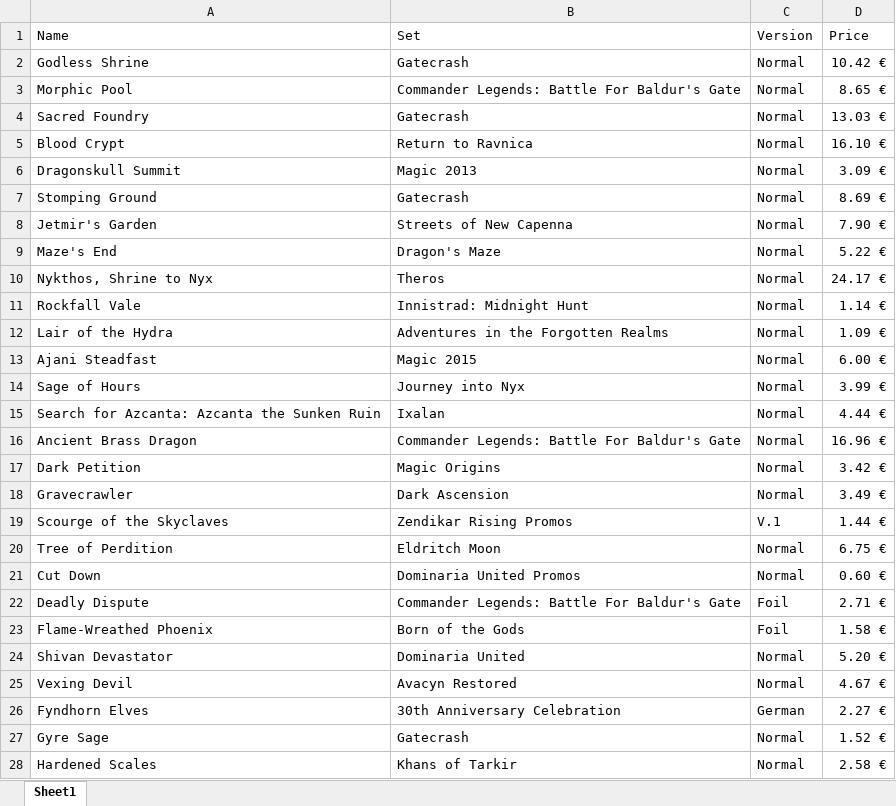
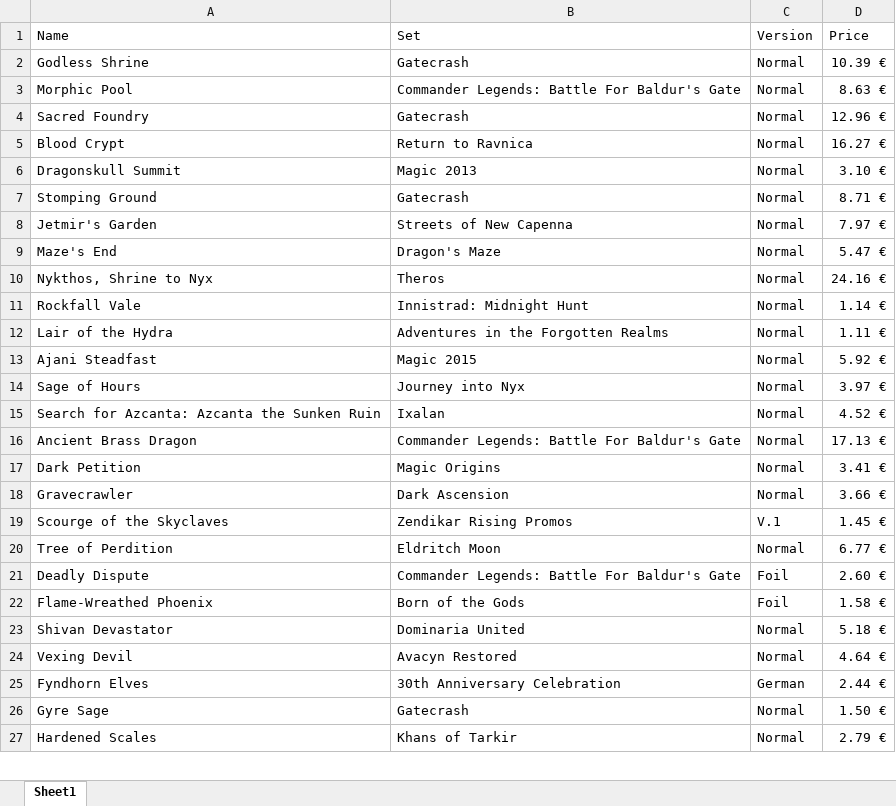
Before and after one commit to Vimor123/mtg-card-price-updater, an Excel workbook: album.xlsx, sheet Sheet1, drawn as a sheet; only a part is shown; values as stored, in another font and other column widths than the file's, no borders; removed rows and columns are numbered as before the commit, all else as after; the diff covers the shown part only; the diff names each change by its address in the sheet, - before the commit and + after, or states it on an @@ line.

Commit message:
Removed some cards from the album

```diff
--- a/album.xlsx (sheet Sheet1)
+++ b/album.xlsx (sheet Sheet1)
-D2 (Price): 10.42 €
+D2 (Price): 10.39 €
-D3 (Price): 8.65 €
+D3 (Price): 8.63 €
-D4 (Price): 13.03 €
+D4 (Price): 12.96 €
-D5 (Price): 16.10 €
+D5 (Price): 16.27 €
-D6 (Price): 3.09 €
+D6 (Price): 3.10 €
-D7 (Price): 8.69 €
+D7 (Price): 8.71 €
-D8 (Price): 7.90 €
+D8 (Price): 7.97 €
-D9 (Price): 5.22 €
+D9 (Price): 5.47 €
-D10 (Price): 24.17 €
+D10 (Price): 24.16 €
-D12 (Price): 1.09 €
+D12 (Price): 1.11 €
-D13 (Price): 6.00 €
+D13 (Price): 5.92 €
-D14 (Price): 3.99 €
+D14 (Price): 3.97 €
-D15 (Price): 4.44 €
+D15 (Price): 4.52 €
-D16 (Price): 16.96 €
+D16 (Price): 17.13 €
-D17 (Price): 3.42 €
+D17 (Price): 3.41 €
-D18 (Price): 3.49 €
+D18 (Price): 3.66 €
-D19 (Price): 1.44 €
+D19 (Price): 1.45 €
-D20 (Price): 6.75 €
+D20 (Price): 6.77 €
-row 21: Cut Down | Dominaria United Promos | Normal | 0.60 €
-D21 (Price): 2.71 €
+D21 (Price): 2.60 €
-D23 (Price): 5.20 €
+D23 (Price): 5.18 €
-D24 (Price): 4.67 €
+D24 (Price): 4.64 €
-D25 (Price): 2.27 €
+D25 (Price): 2.44 €
-D26 (Price): 1.52 €
+D26 (Price): 1.50 €
-D27 (Price): 2.58 €
+D27 (Price): 2.79 €
```
Also changed, not shown: 1 removed row and 24 edited cells elsewhere in this sheet.
